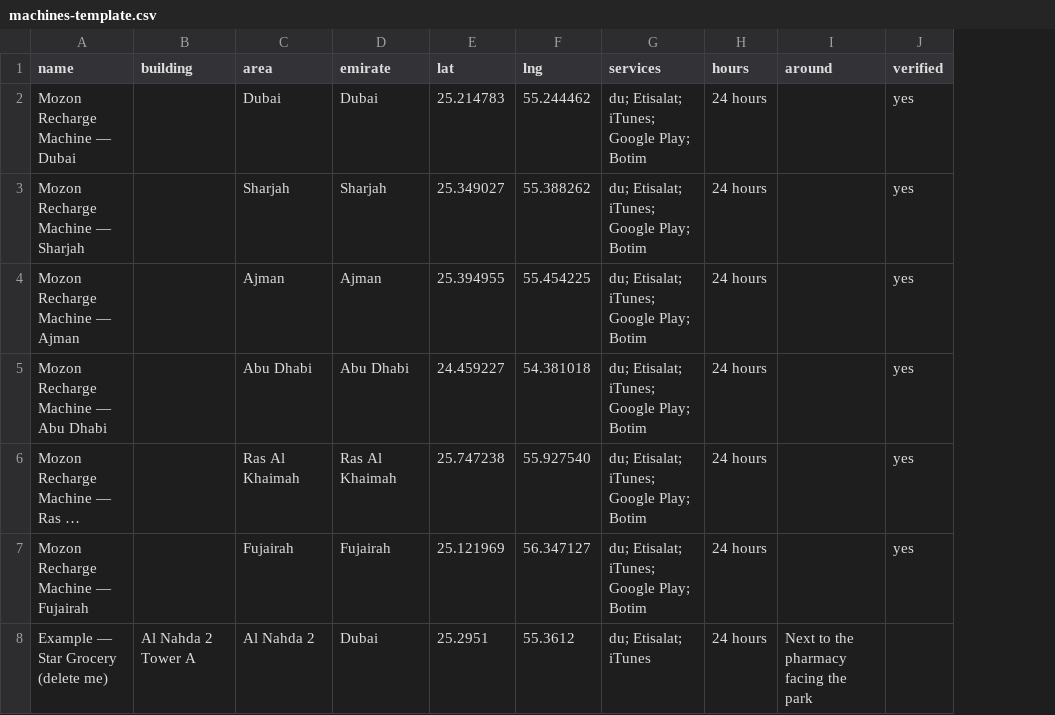
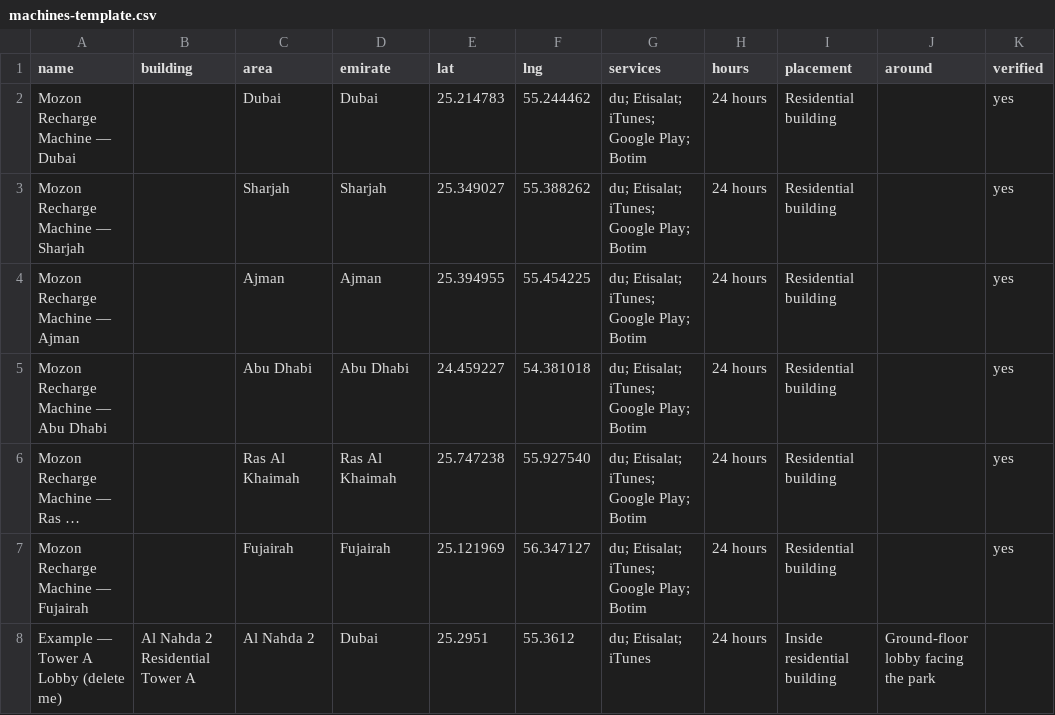
Before and after one commit to mozondubai-code/Mozon, a CSV file: uae-recharge-map/machines-template.csv, drawn as a sheet; long unchanged cells end in …; addresses are those after the commit; the diff names each change by its address in the sheet, - before the commit and + after, or states it on an @@ line.

```diff
--- a/uae-recharge-map/machines-template.csv
+++ b/uae-recharge-map/machines-template.csv
+column I (placement), rows 2-8: Residential building | Residential building | Residential building | Residential building | Residential building | Residential building | Inside residential building
-A8 (name): Example — Star Grocery (delete me)
+A8 (name): Example — Tower A Lobby (delete me)
-B8 (building): Al Nahda 2 Tower A
+B8 (building): Al Nahda 2 Residential Tower A
-J8 (around): Next to the pharmacy facing the park
+J8 (around): Ground-floor lobby facing the park
```
Also changed, not shown: 2 other files.
